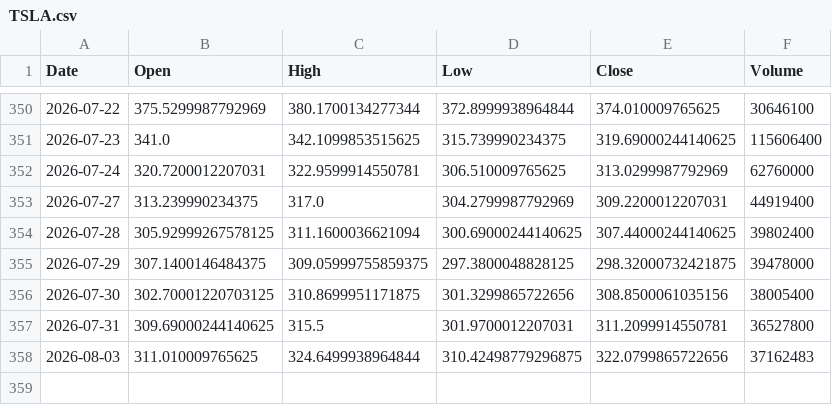
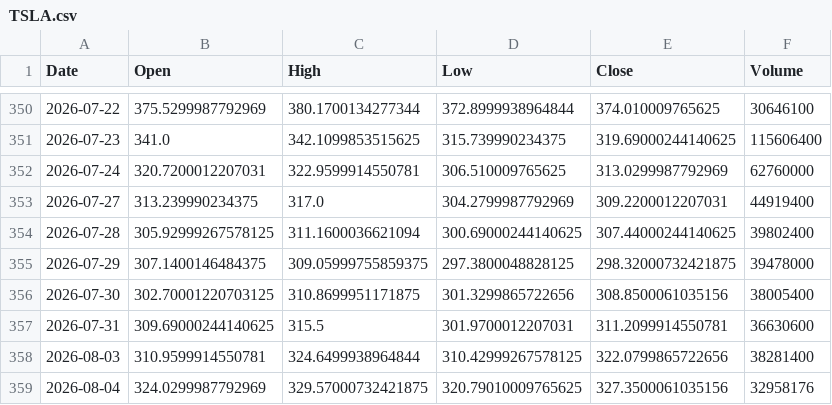
Before and after one commit to amars78/findata, a CSV file: data/TSLA.csv, drawn as a sheet; only a part is shown, gaps mark what is left out.

```diff
--- a/data/TSLA.csv
+++ b/data/TSLA.csv
@@ -356,3 +356,4 @@ Date,Open,High,Low,Close,Volume
 2026-07-30,302.70001220703125,310.8699951171875,301.3299865722656,308.8500061035156,38005400
-2026-07-31,309.69000244140625,315.5,301.9700012207031,311.2099914550781,36527800
-2026-08-03,311.010009765625,324.6499938964844,310.42498779296875,322.0799865722656,37162483
+2026-07-31,309.69000244140625,315.5,301.9700012207031,311.2099914550781,36630600
+2026-08-03,310.9599914550781,324.6499938964844,310.42999267578125,322.0799865722656,38281400
+2026-08-04,324.0299987792969,329.57000732421875,320.79010009765625,327.3500061035156,32958176
```
Also changed, not shown: data/000660.KS.csv, data/035720.KS.csv, 4 other files.
